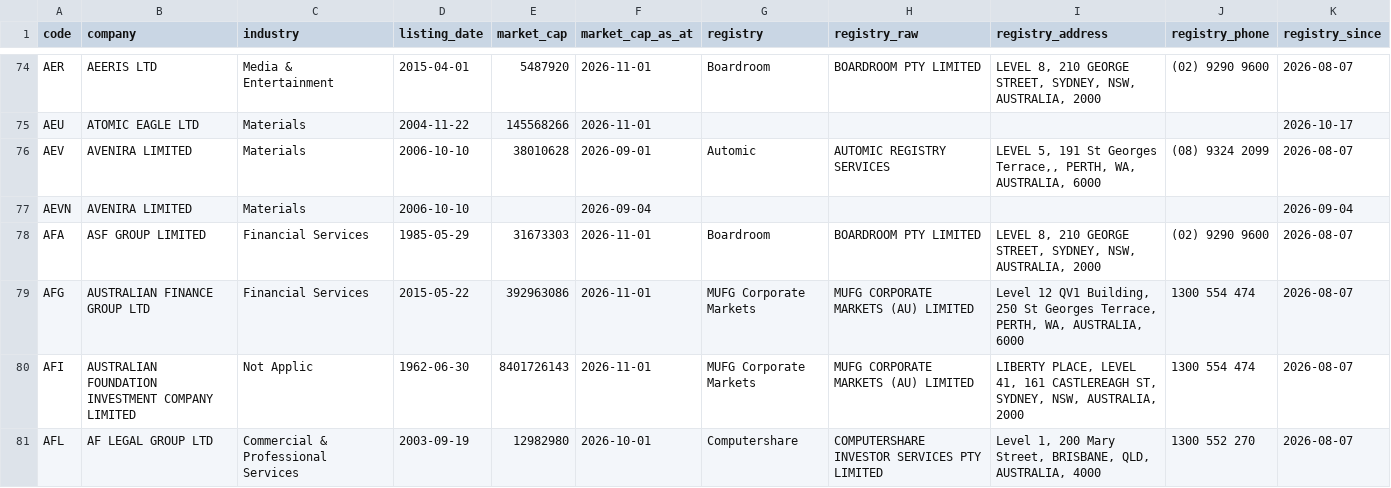
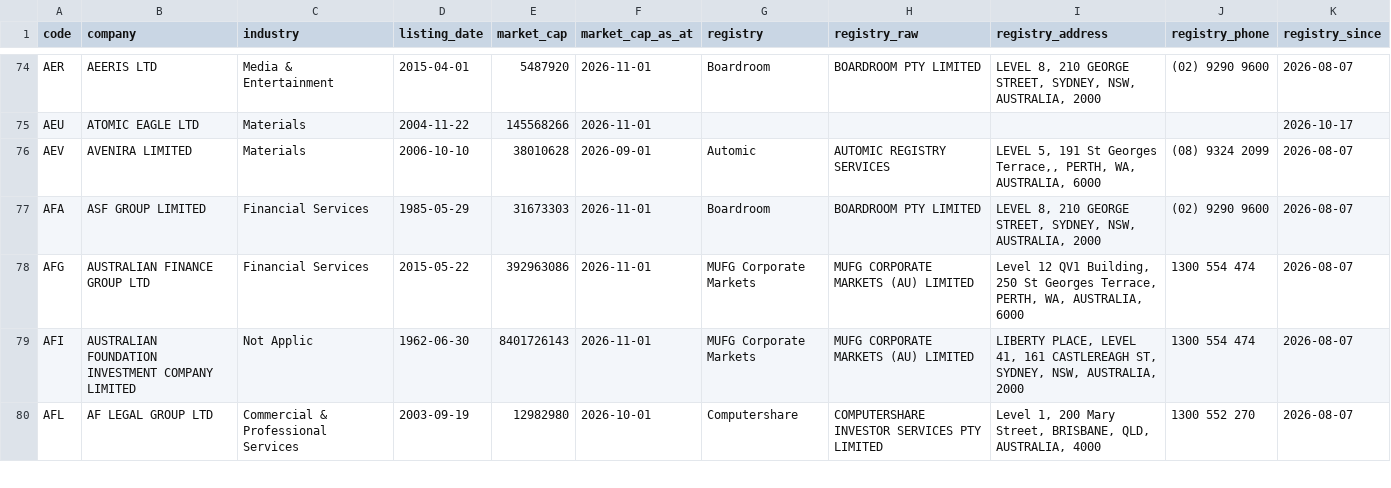
Before and after one commit to nwbort/registry-tracker, a CSV file: data/asx_registries.csv, drawn as a sheet; only a part is shown, gaps mark what is left out; the diff covers the shown part only; the diff names each change by its address in the sheet, - before the commit and + after, or states it on an @@ line.

```diff
--- a/data/asx_registries.csv
+++ b/data/asx_registries.csv
-row 77: AEVN | AVENIRA LIMITED | Materials | 2006-10-10 |  | 2026-09-04 |  |  |  |  | 2026-09-04
```
Also changed, not shown: 4 removed rows elsewhere in this file.
